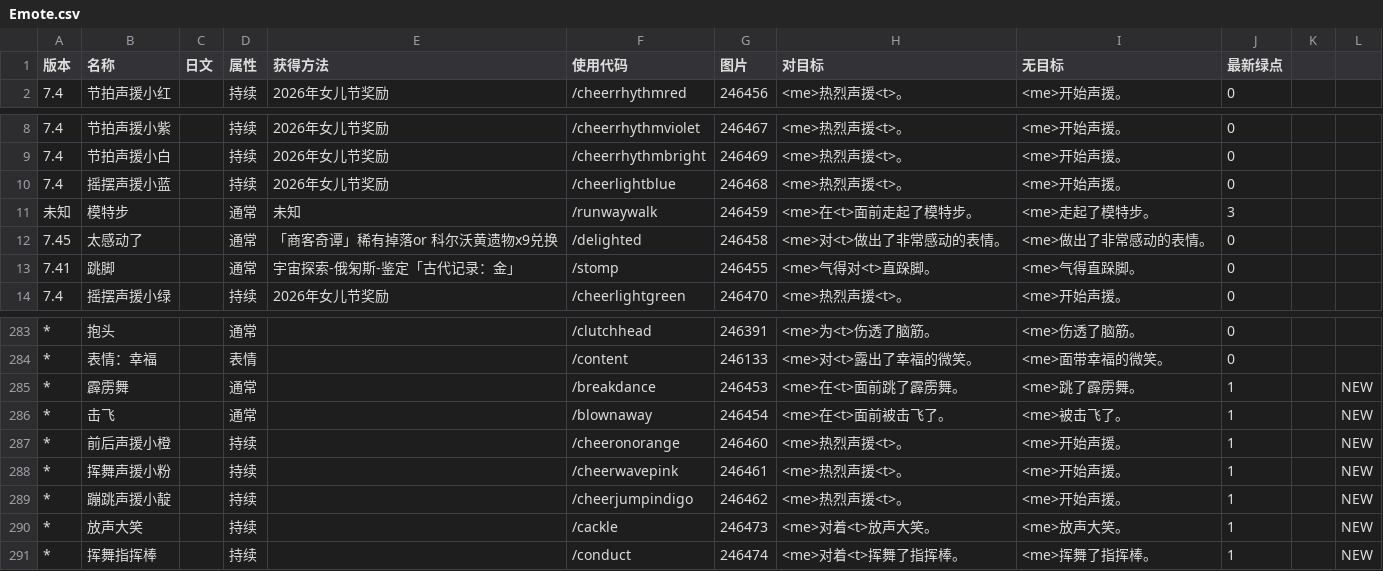
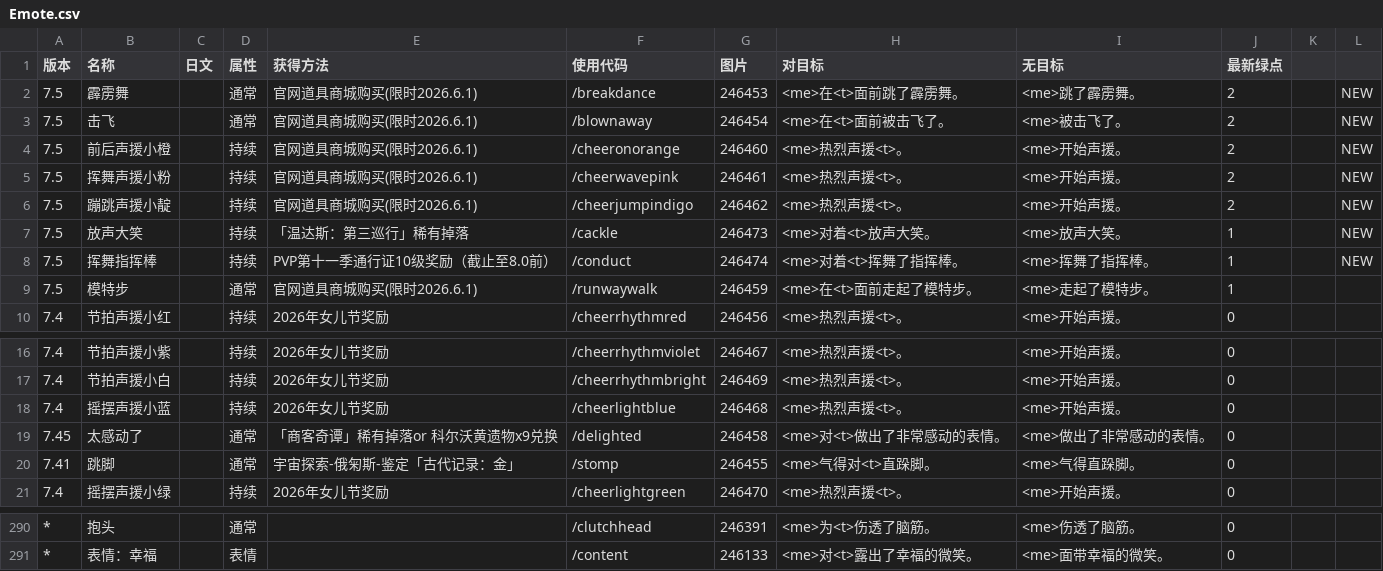
Before and after one commit to ffxiv-cn/tools.ffxiv.cn, a CSV file: lajipai/csv/Emote.csv, drawn as a sheet; only a part is shown, gaps mark what is left out; removed rows and columns are numbered as before the commit, all else as after; the diff names each change by its address in the sheet, - before the commit and + after, or states it on an @@ line.

```diff
--- a/lajipai/csv/Emote.csv
+++ b/lajipai/csv/Emote.csv
+row 2: 7.5 | 霹雳舞 |  | 通常 | 官网道具商城购买(限时2026.6.1) | /breakdance | 246453 | <me>在<t>面前跳了霹雳舞。 | <me>跳了霹雳舞。 | 2 |  | NEW
+row 3: 7.5 | 击飞 |  | 通常 | 官网道具商城购买(限时2026.6.1) | /blownaway | 246454 | <me>在<t>面前被击飞了。 | <me>被击飞了。 | 2 |  | NEW
+row 4: 7.5 | 前后声援小橙 |  | 持续 | 官网道具商城购买(限时2026.6.1) | /cheeronorange | 246460 | <me>热烈声援<t>。 | <me>开始声援。 | 2 |  | NEW
+row 5: 7.5 | 挥舞声援小粉 |  | 持续 | 官网道具商城购买(限时2026.6.1) | /cheerwavepink | 246461 | <me>热烈声援<t>。 | <me>开始声援。 | 2 |  | NEW
+row 6: 7.5 | 蹦跳声援小靛 |  | 持续 | 官网道具商城购买(限时2026.6.1) | /cheerjumpindigo | 246462 | <me>热烈声援<t>。 | <me>开始声援。 | 2 |  | NEW
+row 7: 7.5 | 放声大笑 |  | 持续 | 「温达斯：第三巡行」稀有掉落 | /cackle | 246473 | <me>对着<t>放声大笑。 | <me>放声大笑。 | 1 |  | NEW
+row 8: 7.5 | 挥舞指挥棒 |  | 持续 | PVP第十一季通行证10级奖励（截止至8.0前） | /conduct | 246474 | <me>对着<t>挥舞了指挥棒。 | <me>挥舞了指挥棒。 | 1 |  | NEW
+row 9: 7.5 | 模特步 |  | 通常 | 官网道具商城购买(限时2026.6.1) | /runwaywalk | 246459 | <me>在<t>面前走起了模特步。 | <me>走起了模特步。 | 1
-row 11: 未知 | 模特步 |  | 通常 | 未知 | /runwaywalk | 246459 | <me>在<t>面前走起了模特步。 | <me>走起了模特步。 | 3
-row 285: * | 霹雳舞 |  | 通常 |  | /breakdance | 246453 | <me>在<t>面前跳了霹雳舞。 | <me>跳了霹雳舞。 | 1 |  | NEW
-row 286: * | 击飞 |  | 通常 |  | /blownaway | 246454 | <me>在<t>面前被击飞了。 | <me>被击飞了。 | 1 |  | NEW
-row 287: * | 前后声援小橙 |  | 持续 |  | /cheeronorange | 246460 | <me>热烈声援<t>。 | <me>开始声援。 | 1 |  | NEW
-row 288: * | 挥舞声援小粉 |  | 持续 |  | /cheerwavepink | 246461 | <me>热烈声援<t>。 | <me>开始声援。 | 1 |  | NEW
-row 289: * | 蹦跳声援小靛 |  | 持续 |  | /cheerjumpindigo | 246462 | <me>热烈声援<t>。 | <me>开始声援。 | 1 |  | NEW
-row 290: * | 放声大笑 |  | 持续 |  | /cackle | 246473 | <me>对着<t>放声大笑。 | <me>放声大笑。 | 1 |  | NEW
-row 291: * | 挥舞指挥棒 |  | 持续 |  | /conduct | 246474 | <me>对着<t>挥舞了指挥棒。 | <me>挥舞了指挥棒。 | 1 |  | NEW
```
Also changed, not shown: 8 other files.
